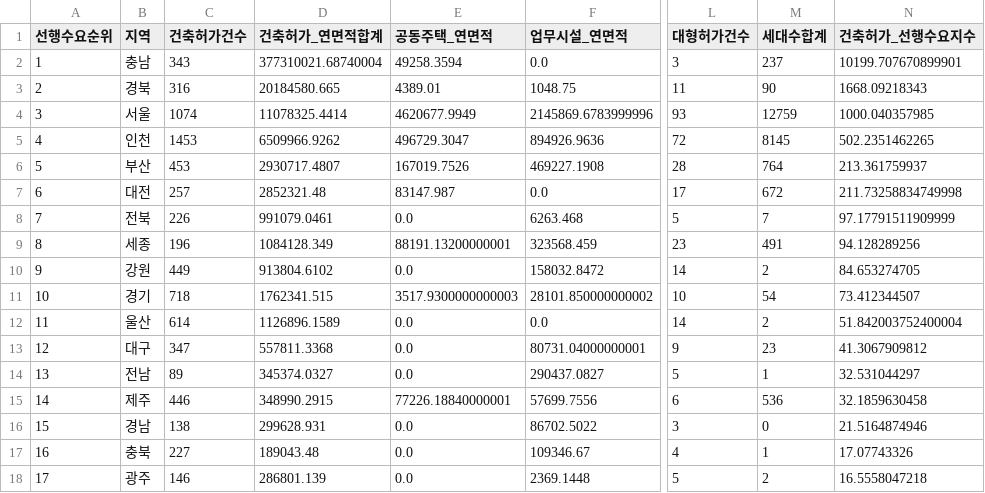
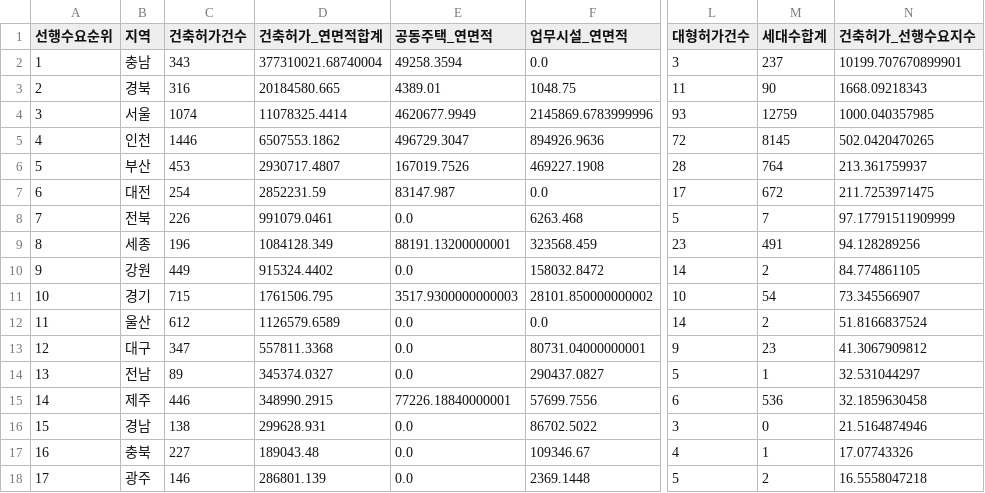
Before and after one commit to Ronaldooh123/steel-demand-report, a CSV file: data/cache/archhub_basis_region_summary_latest.csv, drawn as a sheet; only a part is shown, gaps mark what is left out; the diff names each change by its address in the sheet, - before the commit and + after, or states it on an @@ line.

```diff
--- a/data/cache/archhub_basis_region_summary_latest.csv
+++ b/data/cache/archhub_basis_region_summary_latest.csv
-C5 (건축허가건수): 1453
+C5 (건축허가건수): 1446
-D5 (건축허가_연면적합계): 6509966.9262
+D5 (건축허가_연면적합계): 6507553.1862
-N5 (건축허가_선행수요지수): 502.2351462265
+N5 (건축허가_선행수요지수): 502.0420470265
-C7 (건축허가건수): 257
+C7 (건축허가건수): 254
-D7 (건축허가_연면적합계): 2852321.48
+D7 (건축허가_연면적합계): 2852231.59
-N7 (건축허가_선행수요지수): 211.73258834749998
+N7 (건축허가_선행수요지수): 211.7253971475
-D10 (건축허가_연면적합계): 913804.6102
+D10 (건축허가_연면적합계): 915324.4402
-N10 (건축허가_선행수요지수): 84.653274705
+N10 (건축허가_선행수요지수): 84.774861105
-C11 (건축허가건수): 718
+C11 (건축허가건수): 715
-D11 (건축허가_연면적합계): 1762341.515
+D11 (건축허가_연면적합계): 1761506.795
-N11 (건축허가_선행수요지수): 73.412344507
+N11 (건축허가_선행수요지수): 73.345566907
-C12 (건축허가건수): 614
+C12 (건축허가건수): 612
-D12 (건축허가_연면적합계): 1126896.1589
+D12 (건축허가_연면적합계): 1126579.6589
-N12 (건축허가_선행수요지수): 51.842003752400004
+N12 (건축허가_선행수요지수): 51.8166837524
```
Also changed, not shown: 2 other files.
